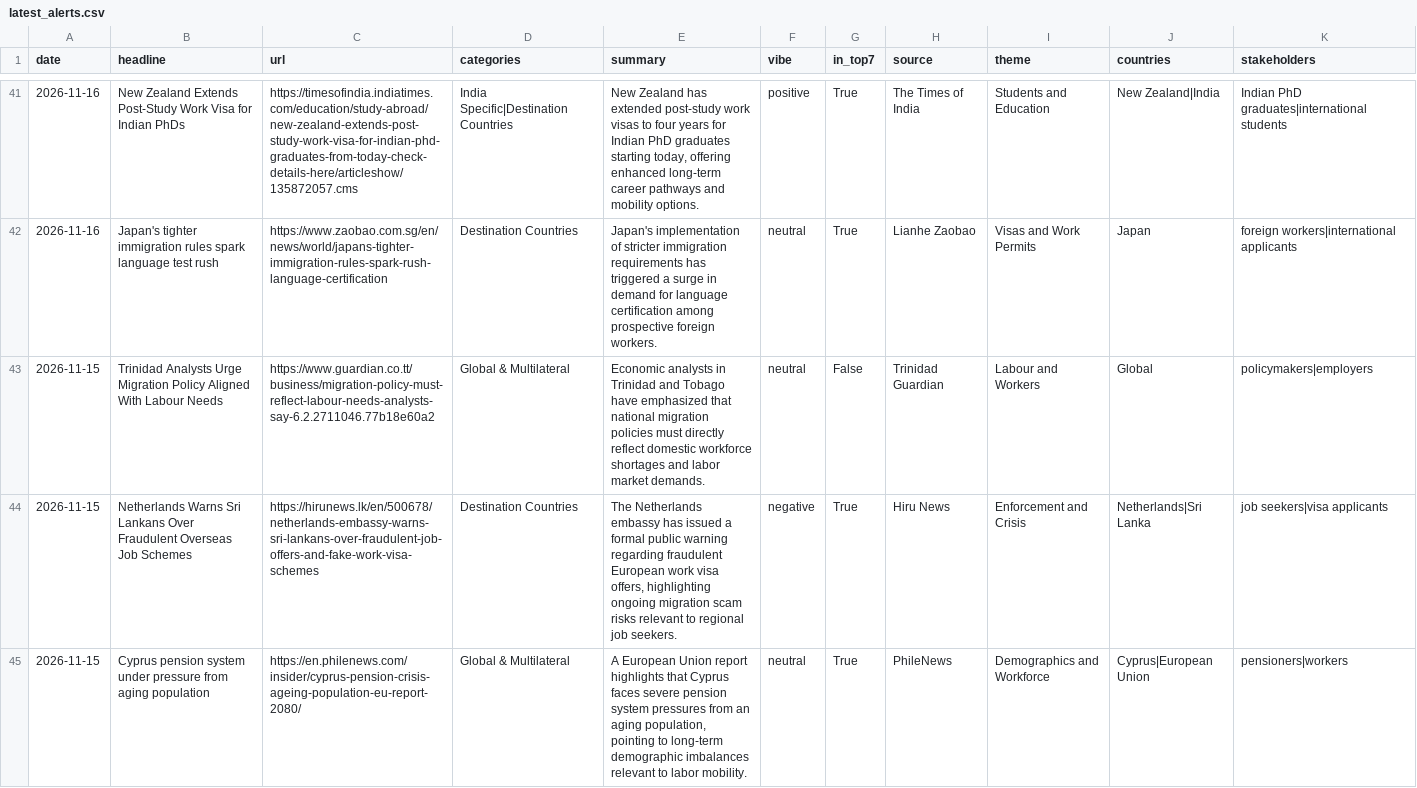
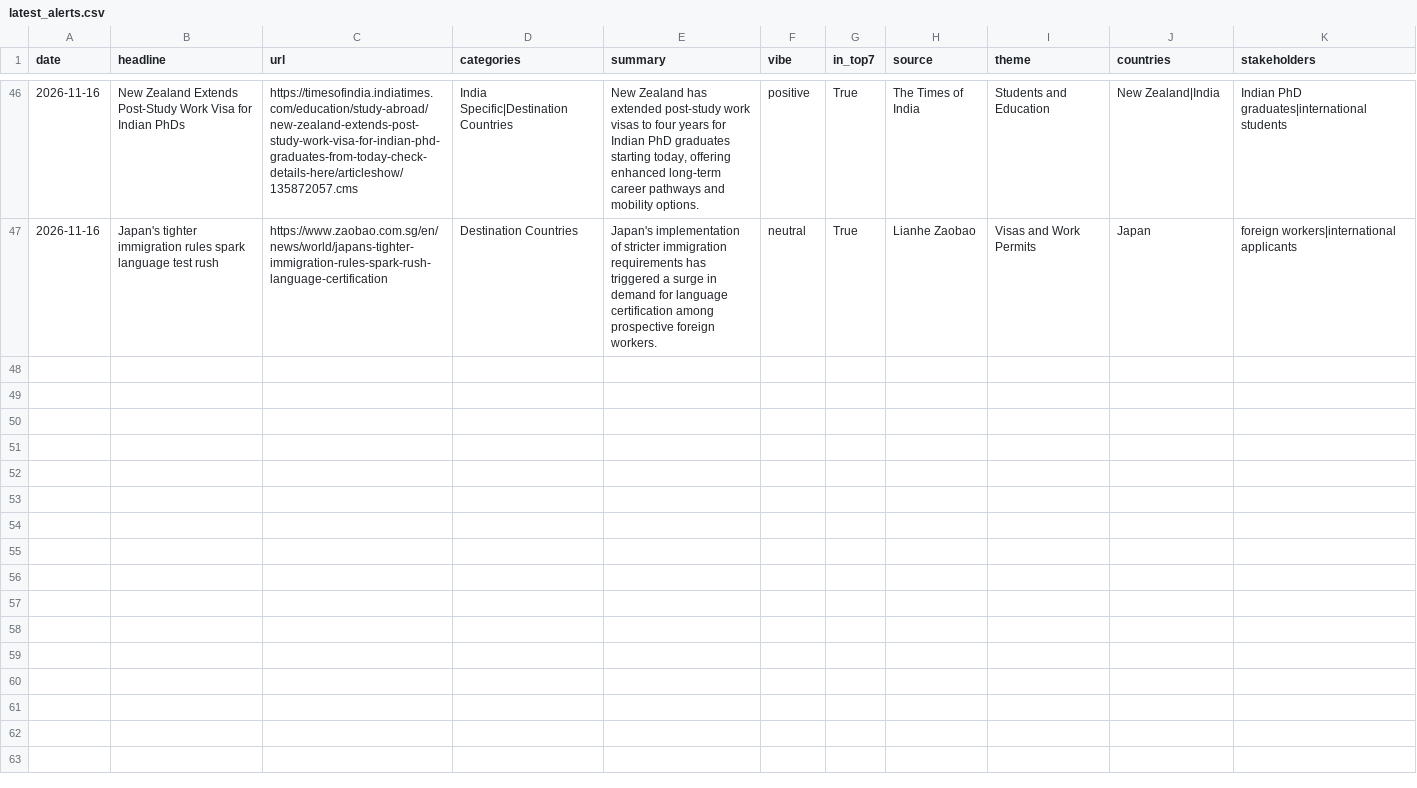
Before and after one commit to tharunkm-104/gati-gsm-news-tracker, a CSV file: data/latest_alerts.csv, drawn as a sheet; only a part is shown, gaps mark what is left out; the diff covers the shown part only.

```diff
--- a/data/latest_alerts.csv
+++ b/data/latest_alerts.csv
@@ -42,4 +47 @@ date,headline,url,categories,summary,vibe,in_top7,source,theme,countries,stakeho
 2026-11-16,Japan's tighter immigration rules spark language test rush,https://www.zaobao.com.sg/en/news/world/japans-tighter-immigration-rules-spark-rush-language-certification,Destination Countries,Japan's implementation of stricter immigration requirements has triggered a surge in demand for language certification among prospective foreign workers.,neutral,True,Lianhe Zaobao,Visas and Work Permits,Japan,foreign workers|international applicants
-2026-11-15,Trinidad Analysts Urge Migration Policy Aligned With Labour Needs,https://www.guardian.co.tt/business/migration-policy-must-reflect-labour-needs-analysts-say-6.2.2711046.77b18e60a2,Global & Multilateral,Economic analysts in Trinidad and Tobago have emphasized that national migration policies must directly reflect domestic workforce shortages and labor market demands.,neutral,False,Trinidad Guardian,Labour and Workers,Global,policymakers|employers
-2026-11-15,Netherlands Warns Sri Lankans Over Fraudulent Overseas Job Schemes,https://hirunews.lk/en/500678/netherlands-embassy-warns-sri-lankans-over-fraudulent-job-offers-and-fake-work-visa-schemes,Destination Countries,"The Netherlands embassy has issued a formal public warning regarding fraudulent European work visa offers, highlighting ongoing migration scam risks relevant to regional job seekers.",negative,True,Hiru News,Enforcement and Crisis,Netherlands|Sri Lanka,job seekers|visa applicants
-2026-11-15,Cyprus pension system under pressure from aging population,https://en.philenews.com/insider/cyprus-pension-crisis-ageing-population-eu-report-2080/,Global & Multilateral,"A European Union report highlights that Cyprus faces severe pension system pressures from an aging population, pointing to long-term demographic imbalances relevant to labor mobility.",neutral,True,PhileNews,Demographics and Workforce,Cyprus|European Union,pensioners|workers
```
Also changed, not shown: 5 added rows and 6 removed rows elsewhere in this file.
